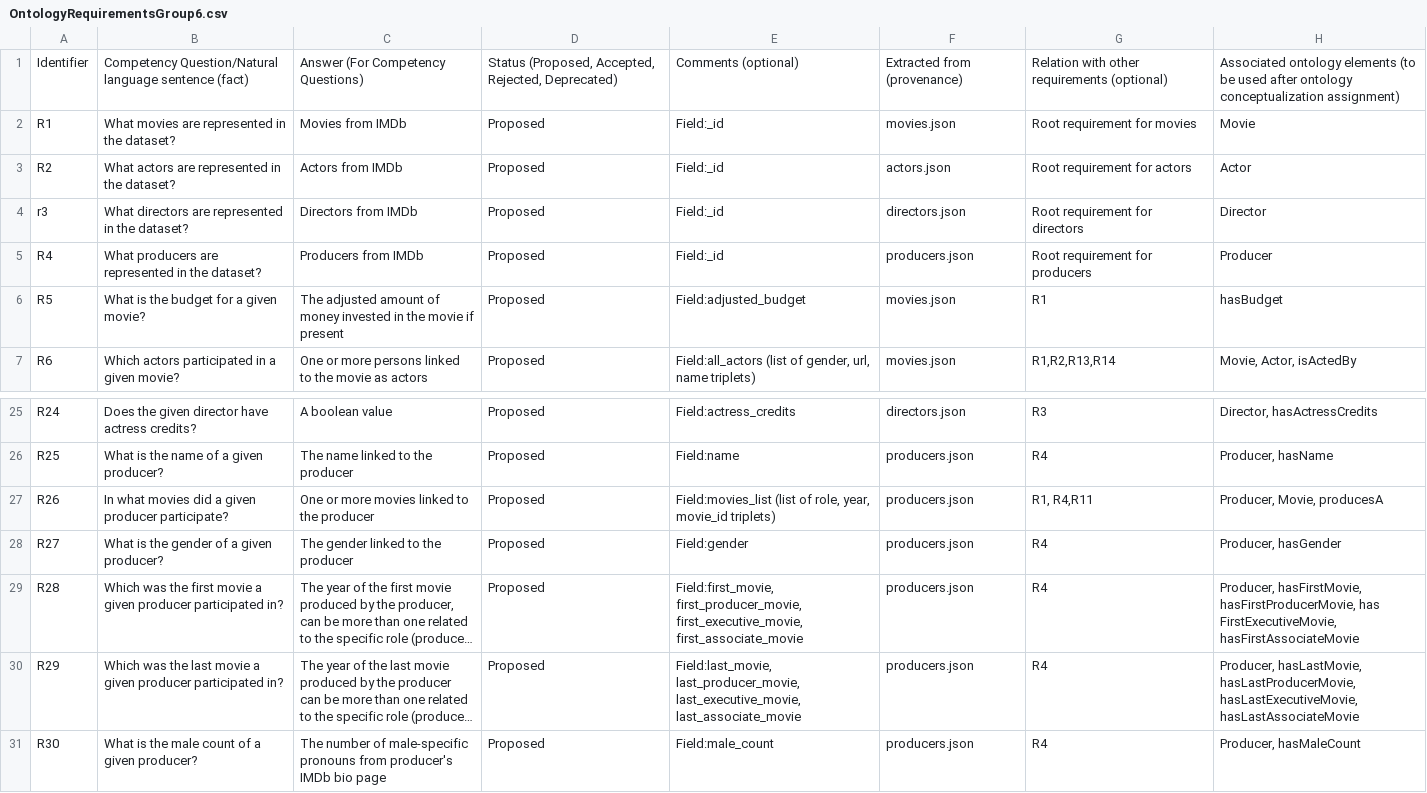
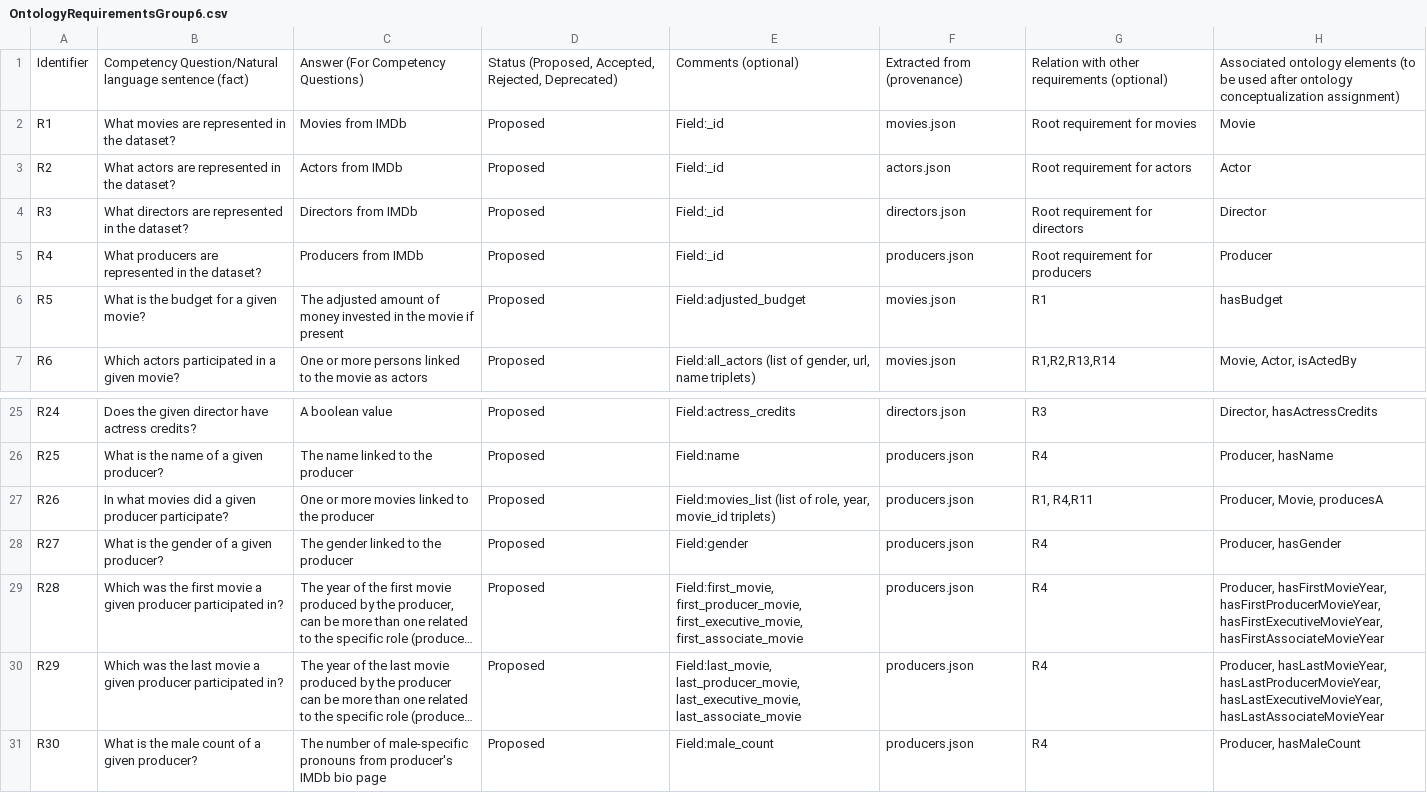
Before and after one commit to LordDaniel-dev/DOISR-Group-6, a CSV file: requirements/OntologyRequirementsGroup6.csv, drawn as a sheet; only a part is shown, gaps mark what is left out; long unchanged cells end in …; the diff covers the shown part only; the diff names each change by its address in the sheet, - before the commit and + after, or states it on an @@ line.

```diff
--- a/requirements/OntologyRequirementsGroup6.csv
+++ b/requirements/OntologyRequirementsGroup6.csv
-A4: r3
+A4: R3
-H29: Producer, hasFirstMovie, hasFirstProducerMovie, has FirstExecutiveMovie, hasFirstAssociateMovie
+H29: Producer, hasFirstMovieYear, hasFirstProducerMovieYear, hasFirstExecutiveMovieYear, hasFirstAssociateMovieYear
-H30: Producer, hasLastMovie, hasLastProducerMovie, hasLastExecutiveMovie, hasLastAssociateMovie
+H30: Producer, hasLastMovieYear, hasLastProducerMovieYear, hasLastExecutiveMovieYear, hasLastAssociateMovieYear
```
Also changed, not shown: 1 added row and 30 edited cells elsewhere in this file.
